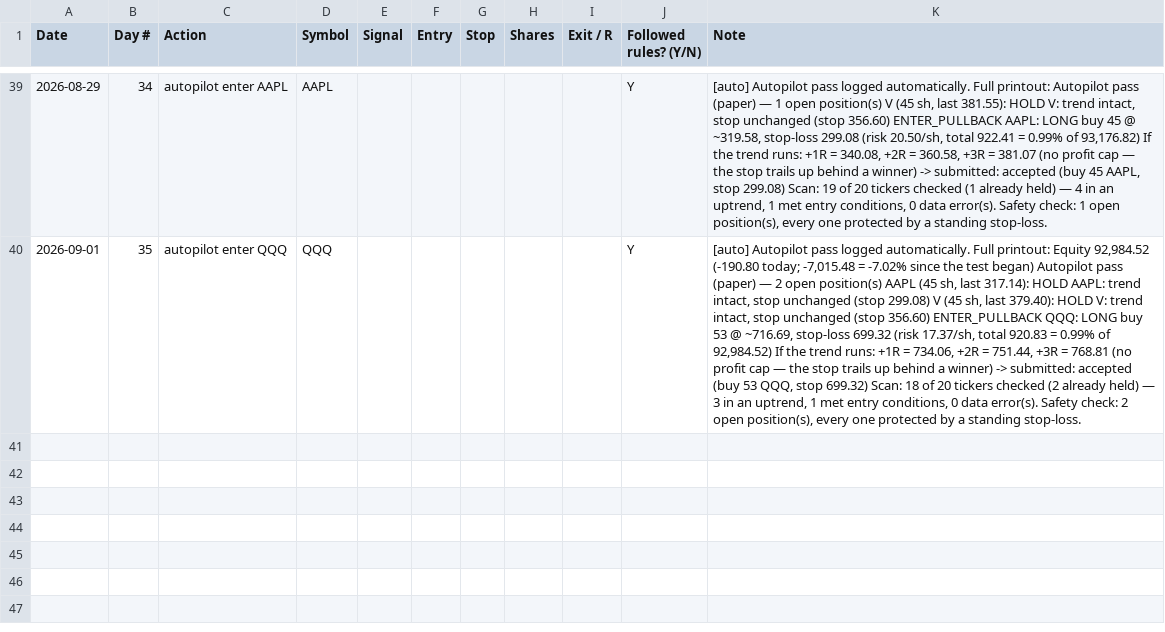
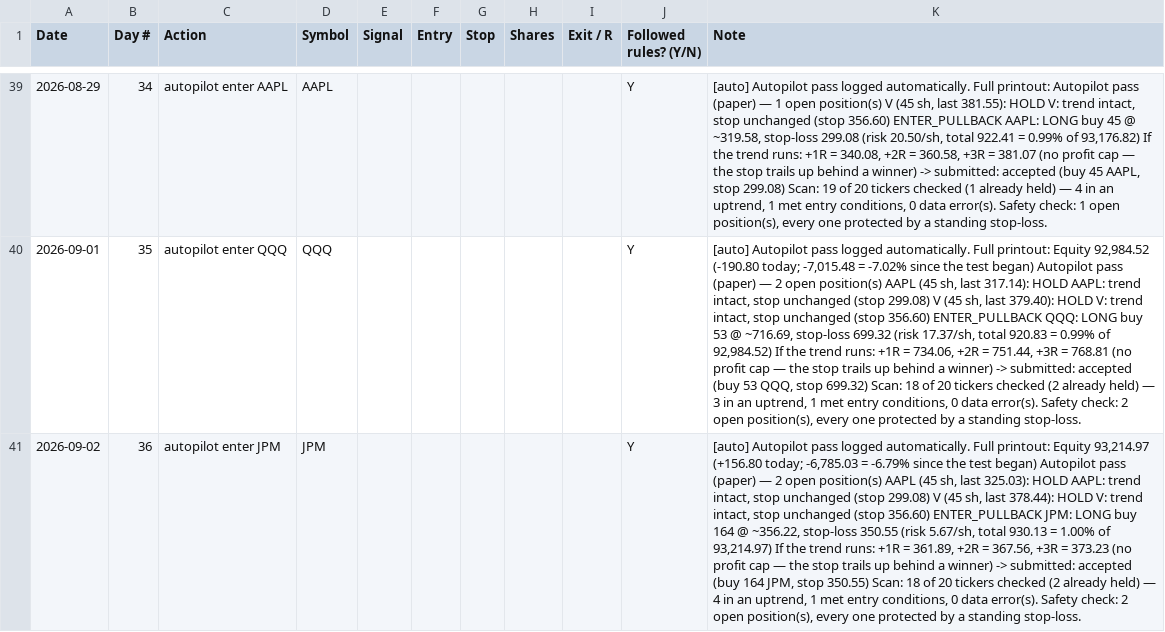
Before and after one commit to adelvespayne-png/Trendkept, a CSV file: business/paper_log.csv, drawn as a sheet; only a part is shown, gaps mark what is left out; the diff names each change by its address in the sheet, - before the commit and + after, or states it on an @@ line.

```diff
--- a/business/paper_log.csv
+++ b/business/paper_log.csv
+row 41: 2026-09-02 | 36 | autopilot enter JPM | JPM |  |  |  |  |  | Y | [auto] Autopilot pass logged automatically. Full printout: Equity 93,214.97 (+156.80 today; -6,785.03 = -6.79% since the test began) Autopilot pass (paper) — 2 open position(s) AAPL (45 sh, last 325.03): HOLD AAPL: trend intact, stop unchanged (stop 299.08) V (45 sh, last 378.44): HOLD V: trend intact, stop unchanged (stop 356.60) ENTER_PULLBACK JPM: LONG buy 164 @ ~356.22, stop-loss 350.55 (risk 5.67/sh, total 930.13 = 1.00% of 93,214.97) If the trend runs: +1R = 361.89, +2R = 367.56, +3R = 373.23 (no profit cap — the stop trails up behind a winner) -> submitted: accepted (buy 164 JPM, stop 350.55) Scan: 18 of 20 tickers checked (2 already held) — 4 in an uptrend, 1 met entry conditions, 0 data error(s). Safety check: 2 open position(s), every one protected by a standing stop-loss.
```
